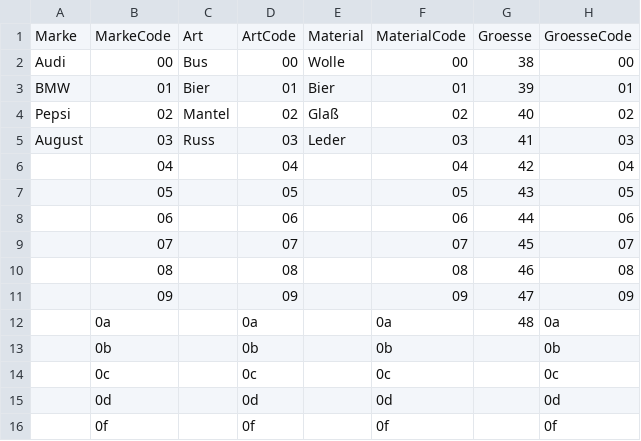
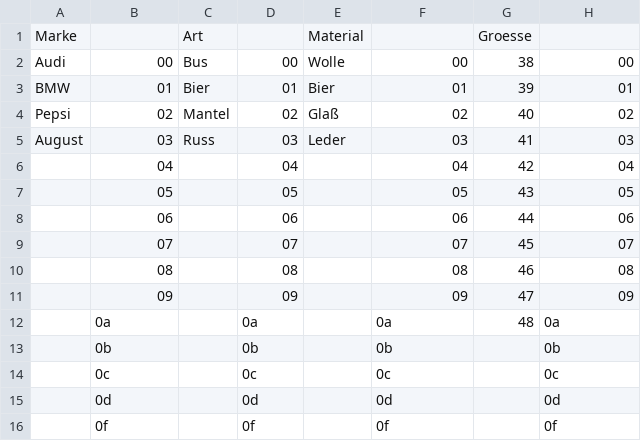
Before and after one commit to gerbigtim/barcode_decoder, a CSV file: DecodeSheet.csv, drawn as a sheet.

Commit message:
Drop unneeded column names

```diff
--- a/DecodeSheet.csv
+++ b/DecodeSheet.csv
@@ -1,2 +1,2 @@
-Marke,MarkeCode,Art,ArtCode,Material,MaterialCode,Groesse,GroesseCode
+Marke,,Art,,Material,,Groesse,
 Audi,00,Bus,00,Wolle,00,38,00
```
